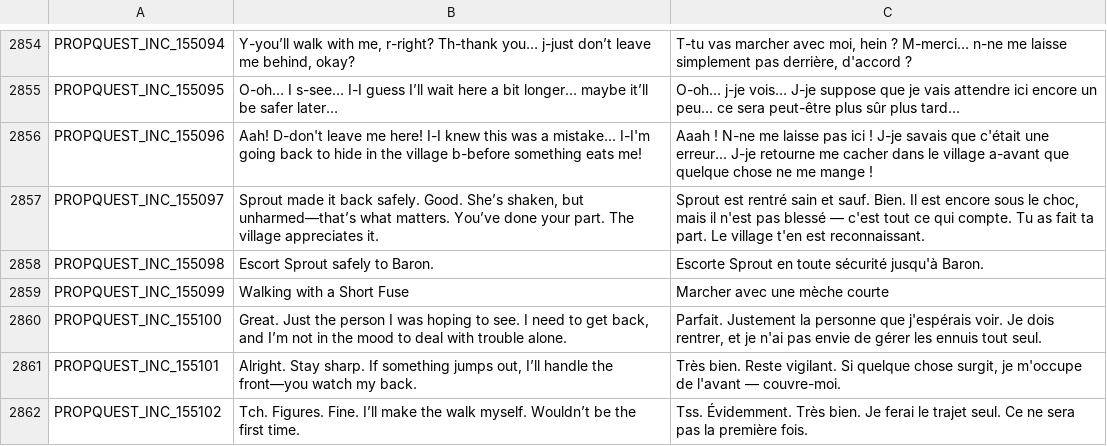
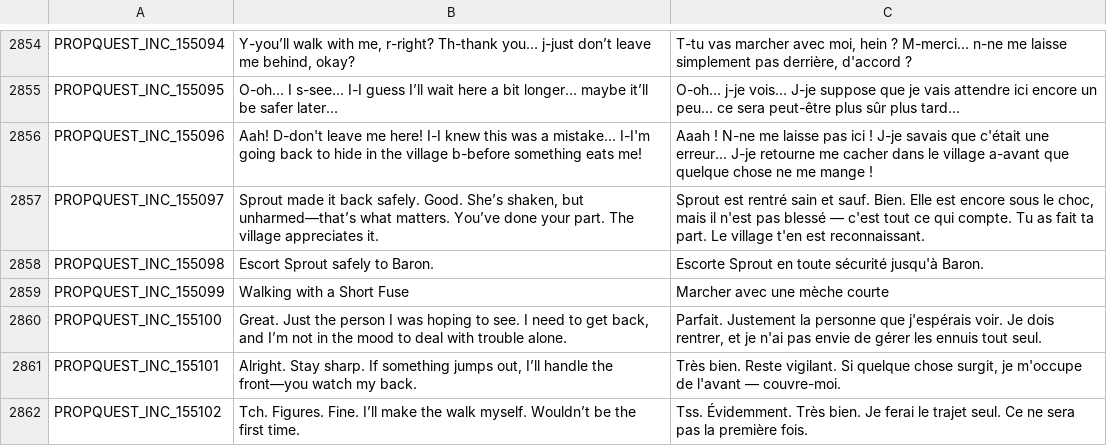
Before and after one commit to Farlighte/Flyff-Universe-Translations, a CSV file: French/Quests.csv, drawn as a sheet; only a part is shown, gaps mark what is left out; the diff covers the shown part only.

```diff
--- a/French/Quests.csv
+++ b/French/Quests.csv
@@ -2856,3 +2856,3 @@ PROPQUEST_INC_155095,O-oh… I s-see… I-I guess I’ll wait here a bit longer
 PROPQUEST_INC_155096,Aah! D-don't leave me here! I-I knew this was a mistake... I-I'm going back to hide in the village b-before something eats me!,Aaah ! N-ne me laisse pas ici ! J-je savais que c'était une erreur... J-je retourne me cacher dans le village a-avant que quelque chose ne me mange !
-PROPQUEST_INC_155097,"Sprout made it back safely. Good. She’s shaken, but unharmed—that’s what matters. You’ve done your part. The village appreciates it.","Sprout est rentré sain et sauf. Bien. Il est encore sous le choc, mais il n'est pas blessé — c'est tout ce qui compte. Tu as fait ta part. Le village t'en est reconnaissant."
+PROPQUEST_INC_155097,"Sprout made it back safely. Good. She’s shaken, but unharmed—that’s what matters. You’ve done your part. The village appreciates it.","Sprout est rentré sain et sauf. Bien. Elle est encore sous le choc, mais il n'est pas blessé — c'est tout ce qui compte. Tu as fait ta part. Le village t'en est reconnaissant."
 PROPQUEST_INC_155098,Escort Sprout safely to Baron.,Escorte Sprout en toute sécurité jusqu'à Baron.
```
Also changed, not shown: 8 edited cells elsewhere in this file.
